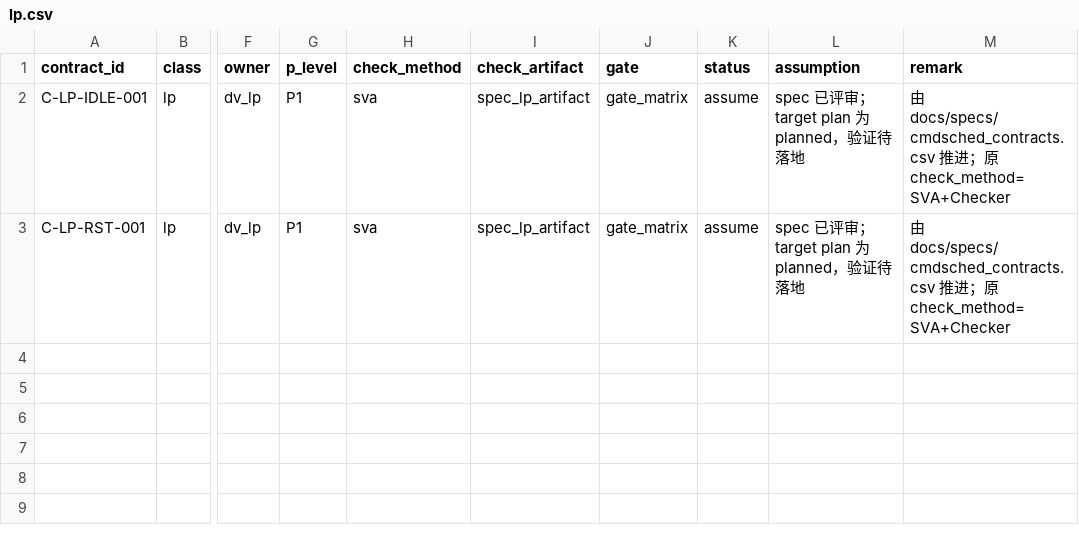
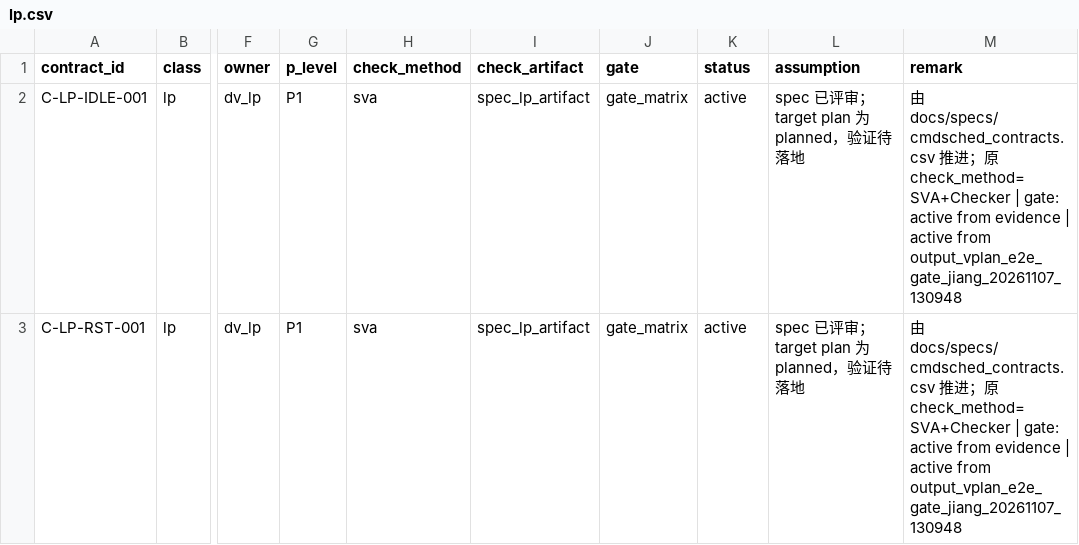
Before and after one commit to jiangqingliu88/langchaingraph_cdv, a CSV file: specs/npu_sched/data/contract_matrix/lp.csv, drawn as a sheet; only a part is shown, gaps mark what is left out; the diff names each change by its address in the sheet, - before the commit and + after, or states it on an @@ line.

```diff
--- a/specs/npu_sched/data/contract_matrix/lp.csv
+++ b/specs/npu_sched/data/contract_matrix/lp.csv
-K2:K3 (status): assume
+K2:K3 (status): active
-M2:M3 (remark): …check_method=SVA+Checker
+M2:M3 (remark): …check_method=SVA+Checker | gate: active from evidence | active from output_vplan_e2e_gate_jiang_20261107_130948
```
Also changed, not shown: specs/npu_sched/data/contract_matrix/cfg.csv, specs/npu_sched/data/contract_matrix/func.csv, 11 other files.
